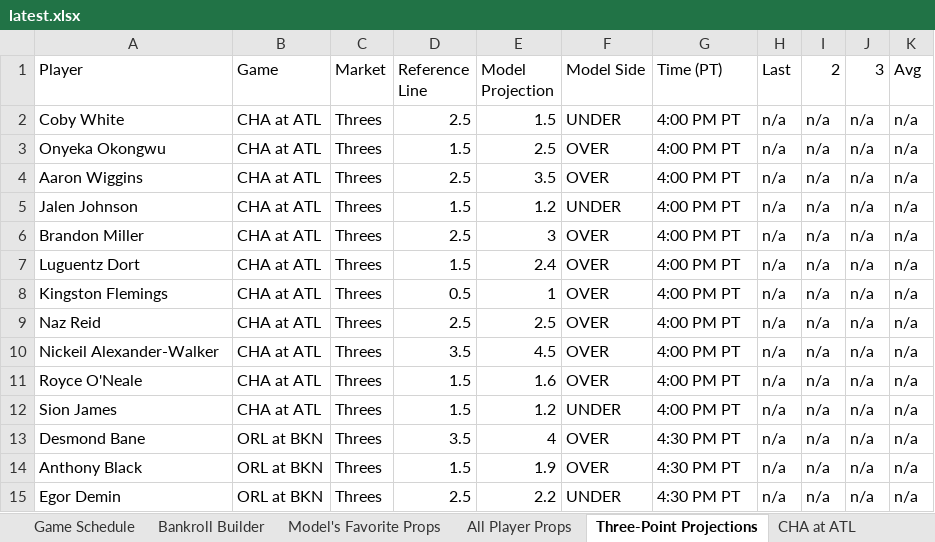
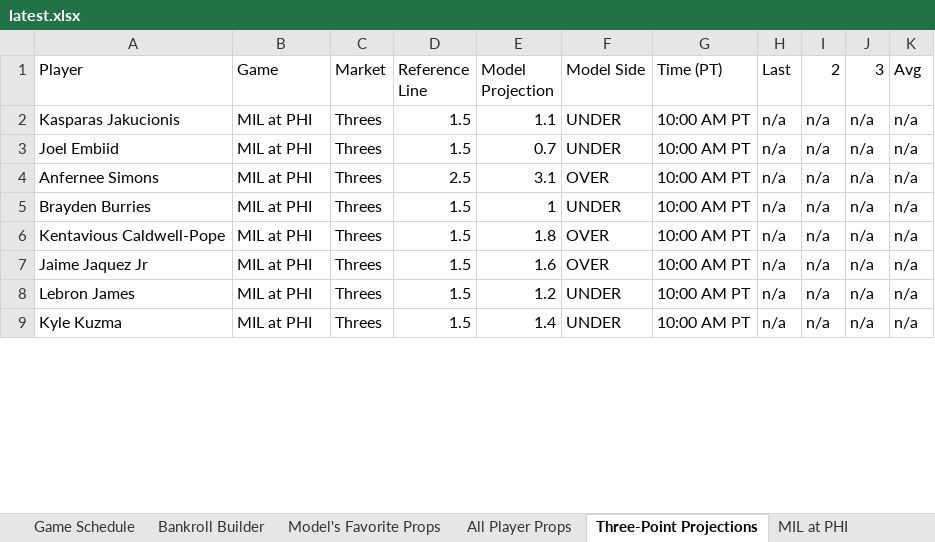
Before and after one commit to cooniehuie/nba-projections-data, an Excel workbook: latest.xlsx, sheet Three-Point Projections, drawn as a sheet; only a part is shown; values as stored, in another font and other column widths than the file's, no cell formats; conditional formats not drawn; removed rows and columns are numbered as before the commit, all else as after; the diff covers the shown part only; the diff names each change by its address in the sheet, - before the commit and + after, or states it on an @@ line.

```diff
--- a/latest.xlsx (sheet Three-Point Projections)
+++ b/latest.xlsx (sheet Three-Point Projections)
-sheet tab: CHA at ATL
+sheet tab: MIL at PHI
-A2 (Player): Coby White
+A2 (Player): Kasparas Jakucionis
-B2:B5 (Game): CHA at ATL
+B2:B5 (Game): MIL at PHI
-D2 (Reference Line): 2.5
+D2 (Reference Line): 1.5
-E2 (Model Projection): 1.5
+E2 (Model Projection): 1.1
-G2:G5 (Time (PT)): 4:00 PM PT
+G2:G5 (Time (PT)): 10:00 AM PT
-A3 (Player): Onyeka Okongwu
+A3 (Player): Joel Embiid
-E3 (Model Projection): 2.5
+E3 (Model Projection): 0.7
-F3 (Model Side): OVER
+F3 (Model Side): UNDER
-A4 (Player): Aaron Wiggins
+A4 (Player): Anfernee Simons
-E4 (Model Projection): 3.5
+E4 (Model Projection): 3.1
-A5 (Player): Jalen Johnson
+A5 (Player): Brayden Burries
-E5 (Model Projection): 1.2
+E5 (Model Projection): 1
-row 6: Brandon Miller | CHA at ATL | Threes | 2.5 | 3 | OVER | 4:00 PM PT | n/a | n/a | n/a | n/a
-A6 (Player): Luguentz Dort
+A6 (Player): Kentavious Caldwell-Pope
-B6 (Game): CHA at ATL
+B6 (Game): MIL at PHI
-E6 (Model Projection): 2.4
+E6 (Model Projection): 1.8
-G6 (Time (PT)): 4:00 PM PT
+G6 (Time (PT)): 10:00 AM PT
-row 8: Kingston Flemings | CHA at ATL | Threes | 0.5 | 1 | OVER | 4:00 PM PT | n/a | n/a | n/a | n/a
-row 9: Naz Reid | CHA at ATL | Threes | 2.5 | 2.5 | OVER | 4:00 PM PT | n/a | n/a | n/a | n/a
-row 10: Nickeil Alexander-Walker | CHA at ATL | Threes | 3.5 | 4.5 | OVER | 4:00 PM PT | n/a | n/a | n/a | n/a
-A7 (Player): Royce O'Neale
+A7 (Player): Jaime Jaquez Jr
-B7:B8 (Game): CHA at ATL
+B7:B8 (Game): MIL at PHI
-G7:G8 (Time (PT)): 4:00 PM PT
+G7:G8 (Time (PT)): 10:00 AM PT
-A8 (Player): Sion James
+A8 (Player): Lebron James
-row 13: Desmond Bane | ORL at BKN | Threes | 3.5 | 4 | OVER | 4:30 PM PT | n/a | n/a | n/a | n/a
-A9 (Player): Anthony Black
+A9 (Player): Kyle Kuzma
-B9 (Game): ORL at BKN
+B9 (Game): MIL at PHI
-E9 (Model Projection): 1.9
+E9 (Model Projection): 1.4
-F9 (Model Side): OVER
+F9 (Model Side): UNDER
-G9 (Time (PT)): 4:30 PM PT
+G9 (Time (PT)): 10:00 AM PT
-row 15: Egor Demin | ORL at BKN | Threes | 2.5 | 2.2 | UNDER | 4:30 PM PT | n/a | n/a | n/a | n/a
```
Also changed, not shown: 2 added rows, 30 removed rows and 171 edited cells elsewhere in this sheet, sheet All Player Props, sheet MIL at PHI, sheet MEM at MIN, sheet NOP at SAS, sheet LAC at DAL, sheet BOS at SAC, 4 more sheets, other sheet tabs, cell formats.
